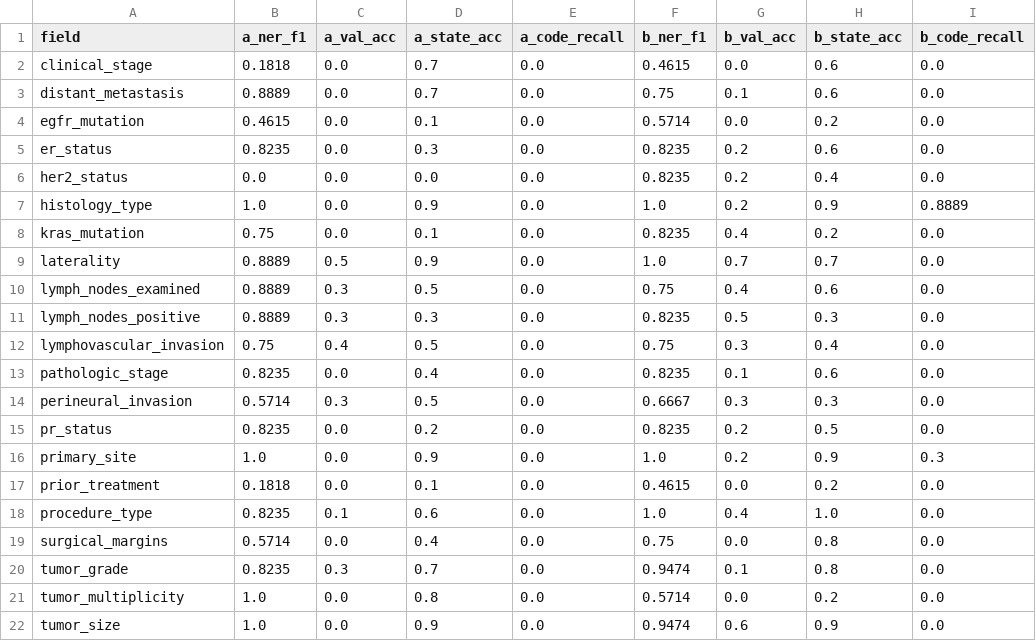
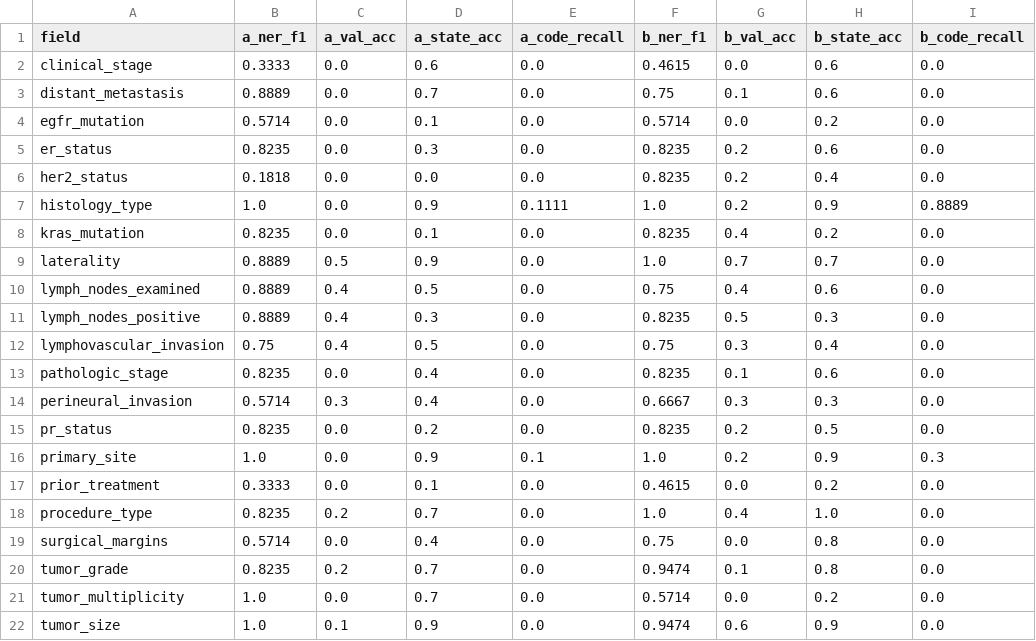
Before and after one commit to Junaidchohan/Oncology_Registry_Extraction, a CSV file: evaluation/per_field_results.csv, drawn as a sheet.

Commit message:
Restore report_001.json with JSL codes; finalize evaluation with Pipeline A 50% code precision

```diff
--- a/evaluation/per_field_results.csv
+++ b/evaluation/per_field_results.csv
@@ -1,22 +1,22 @@
 field,a_ner_f1,a_val_acc,a_state_acc,a_code_recall,b_ner_f1,b_val_acc,b_state_acc,b_code_recall
-clinical_stage,0.1818,0.0,0.7,0.0,0.4615,0.0,0.6,0.0
+clinical_stage,0.3333,0.0,0.6,0.0,0.4615,0.0,0.6,0.0
 distant_metastasis,0.8889,0.0,0.7,0.0,0.75,0.1,0.6,0.0
-egfr_mutation,0.4615,0.0,0.1,0.0,0.5714,0.0,0.2,0.0
+egfr_mutation,0.5714,0.0,0.1,0.0,0.5714,0.0,0.2,0.0
 er_status,0.8235,0.0,0.3,0.0,0.8235,0.2,0.6,0.0
-her2_status,0.0,0.0,0.0,0.0,0.8235,0.2,0.4,0.0
-histology_type,1.0,0.0,0.9,0.0,1.0,0.2,0.9,0.8889
-kras_mutation,0.75,0.0,0.1,0.0,0.8235,0.4,0.2,0.0
+her2_status,0.1818,0.0,0.0,0.0,0.8235,0.2,0.4,0.0
+histology_type,1.0,0.0,0.9,0.1111,1.0,0.2,0.9,0.8889
+kras_mutation,0.8235,0.0,0.1,0.0,0.8235,0.4,0.2,0.0
 laterality,0.8889,0.5,0.9,0.0,1.0,0.7,0.7,0.0
-lymph_nodes_examined,0.8889,0.3,0.5,0.0,0.75,0.4,0.6,0.0
-lymph_nodes_positive,0.8889,0.3,0.3,0.0,0.8235,0.5,0.3,0.0
+lymph_nodes_examined,0.8889,0.4,0.5,0.0,0.75,0.4,0.6,0.0
+lymph_nodes_positive,0.8889,0.4,0.3,0.0,0.8235,0.5,0.3,0.0
 lymphovascular_invasion,0.75,0.4,0.5,0.0,0.75,0.3,0.4,0.0
 pathologic_stage,0.8235,0.0,0.4,0.0,0.8235,0.1,0.6,0.0
-perineural_invasion,0.5714,0.3,0.5,0.0,0.6667,0.3,0.3,0.0
+perineural_invasion,0.5714,0.3,0.4,0.0,0.6667,0.3,0.3,0.0
 pr_status,0.8235,0.0,0.2,0.0,0.8235,0.2,0.5,0.0
-primary_site,1.0,0.0,0.9,0.0,1.0,0.2,0.9,0.3
-prior_treatment,0.1818,0.0,0.1,0.0,0.4615,0.0,0.2,0.0
-procedure_type,0.8235,0.1,0.6,0.0,1.0,0.4,1.0,0.0
+primary_site,1.0,0.0,0.9,0.1,1.0,0.2,0.9,0.3
+prior_treatment,0.3333,0.0,0.1,0.0,0.4615,0.0,0.2,0.0
+procedure_type,0.8235,0.2,0.7,0.0,1.0,0.4,1.0,0.0
 surgical_margins,0.5714,0.0,0.4,0.0,0.75,0.0,0.8,0.0
-tumor_grade,0.8235,0.3,0.7,0.0,0.9474,0.1,0.8,0.0
-tumor_multiplicity,1.0,0.0,0.8,0.0,0.5714,0.0,0.2,0.0
-tumor_size,1.0,0.0,0.9,0.0,0.9474,0.6,0.9,0.0
+tumor_grade,0.8235,0.2,0.7,0.0,0.9474,0.1,0.8,0.0
+tumor_multiplicity,1.0,0.0,0.7,0.0,0.5714,0.0,0.2,0.0
+tumor_size,1.0,0.1,0.9,0.0,0.9474,0.6,0.9,0.0
```
Also changed, not shown: 3 other files.
